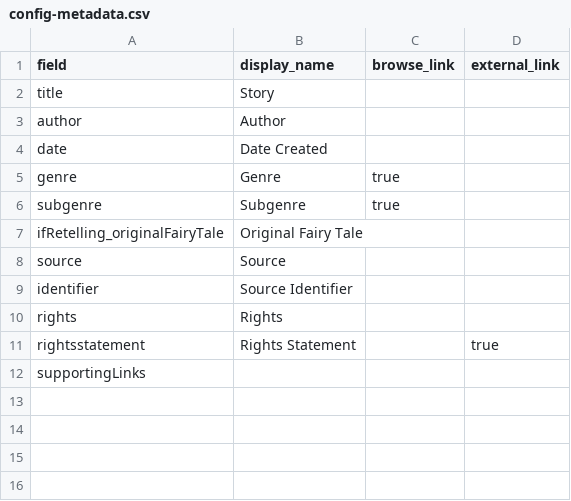
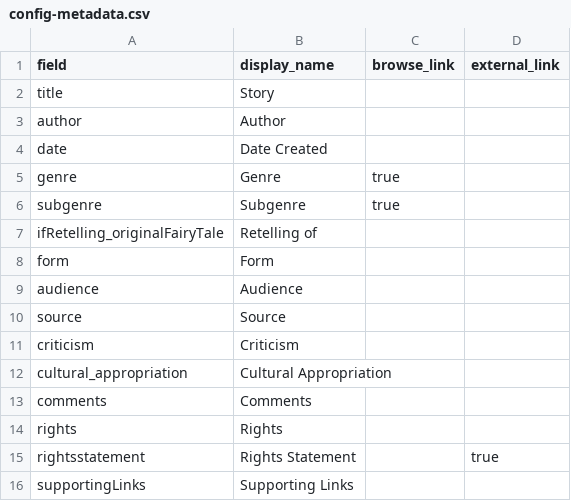
Before and after one commit to lr4565/TEST-Australian-FT-Database-TEST, a CSV file: _data/config-metadata.csv, drawn as a sheet.

Commit message:
Update config-metadata.csv with new fields

```diff
--- a/_data/config-metadata.csv
+++ b/_data/config-metadata.csv
@@ -6,7 +6,11 @@ genre,Genre,true
 subgenre,Subgenre,true
-ifRetelling_originalFairyTale,Original Fairy Tale,
+ifRetelling_originalFairyTale,Retelling of,
+form,Form,
+audience,Audience
 source,Source
-identifier,Source Identifier,,
+criticism,Criticism,
+cultural_appropriation,Cultural Appropriation,
+comments,Comments,
 rights,Rights,
 rightsstatement,Rights Statement,,true
-supportingLinks,
+supportingLinks,Supporting Links,
```
